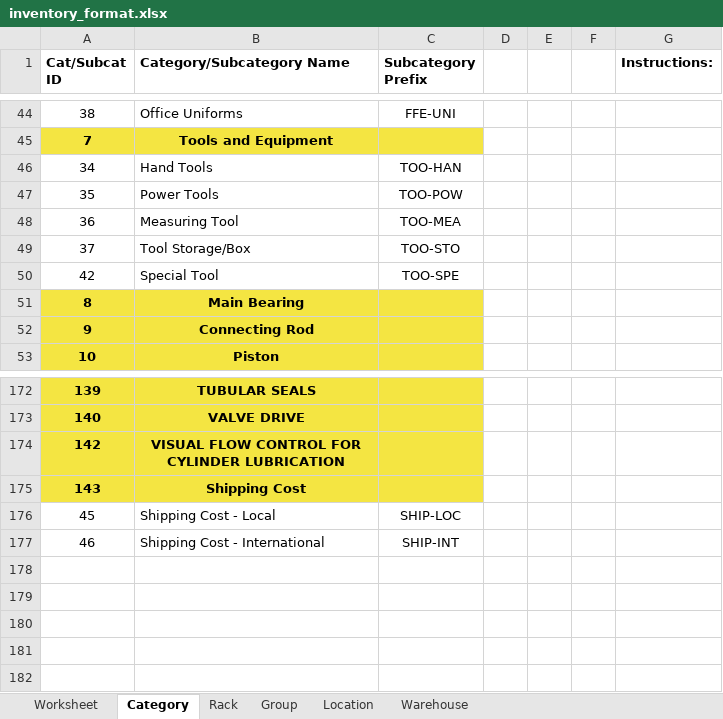
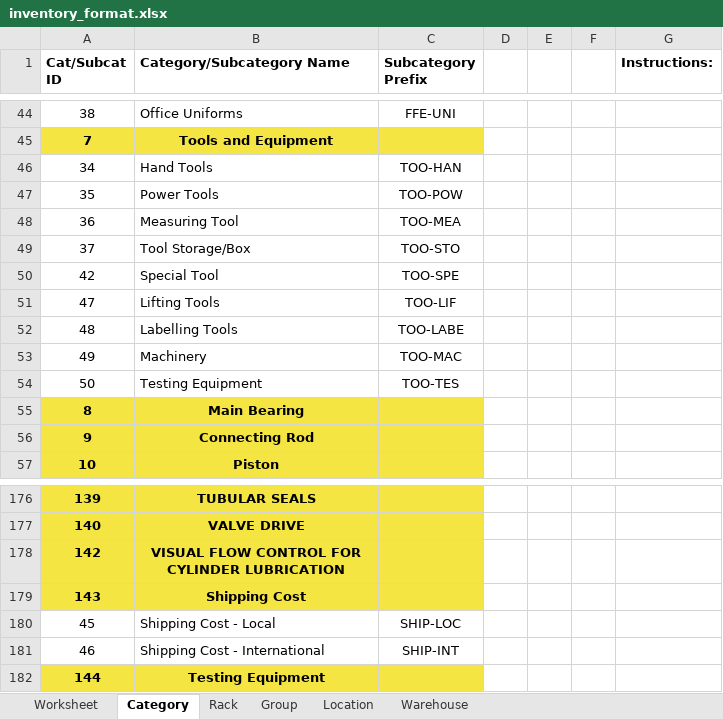
Before and after one commit to JonahBenares/progen, an Excel workbook: inventory_format.xlsx, sheet Category, drawn as a sheet; only a part is shown, gaps mark what is left out; values as stored, in another font and other column widths than the file's, no borders; the diff names each change by its address in the sheet, - before the commit and + after, or states it on an @@ line.

```diff
--- a/inventory_format.xlsx (sheet Category)
+++ b/inventory_format.xlsx (sheet Category)
+row 51: 47 | Lifting Tools | TOO-LIF
+row 52: 48 | Labelling Tools | TOO-LABE
+row 53: 49 | Machinery | TOO-MAC
+row 54: 50 | Testing Equipment | TOO-TES
+row 182: 144 | Testing Equipment
```
Also changed, not shown: sheet Rack, sheet Location, sheet Group, begbal_format.xlsx, 1 other file.
